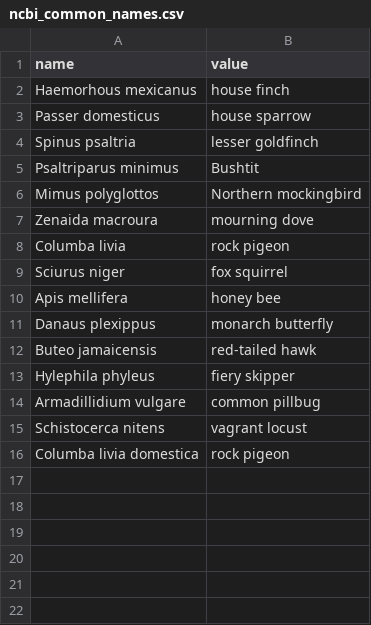
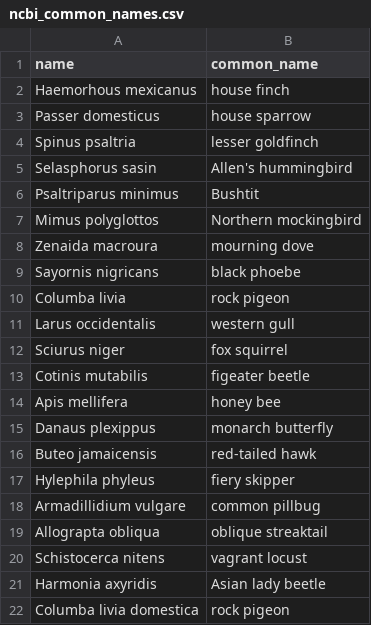
Before and after one commit to wykhuh/expo-park-gardens, a CSV file: data/processed/ncbi_common_names.csv, drawn as a sheet.

Commit message:
manually update common names file

```diff
--- a/data/processed/ncbi_common_names.csv
+++ b/data/processed/ncbi_common_names.csv
@@ -1,2 +1,2 @@
-name,value
+name,common_name
 Haemorhous mexicanus,house finch
@@ -4,2 +4,3 @@ Passer domesticus,house sparrow
 Spinus psaltria,lesser goldfinch
+Selasphorus sasin,Allen's hummingbird
 Psaltriparus minimus,Bushtit
@@ -7,4 +8,7 @@ Mimus polyglottos,Northern mockingbird
 Zenaida macroura,mourning dove
+Sayornis nigricans,black phoebe
 Columba livia,rock pigeon
+Larus occidentalis,western gull
 Sciurus niger,fox squirrel
+Cotinis mutabilis,figeater beetle
 Apis mellifera,honey bee
@@ -14,3 +18,5 @@ Hylephila phyleus,fiery skipper
 Armadillidium vulgare,common pillbug
+Allograpta obliqua,oblique streaktail
 Schistocerca nitens,vagrant locust
+Harmonia axyridis,Asian lady beetle
 Columba livia domestica,rock pigeon
```
